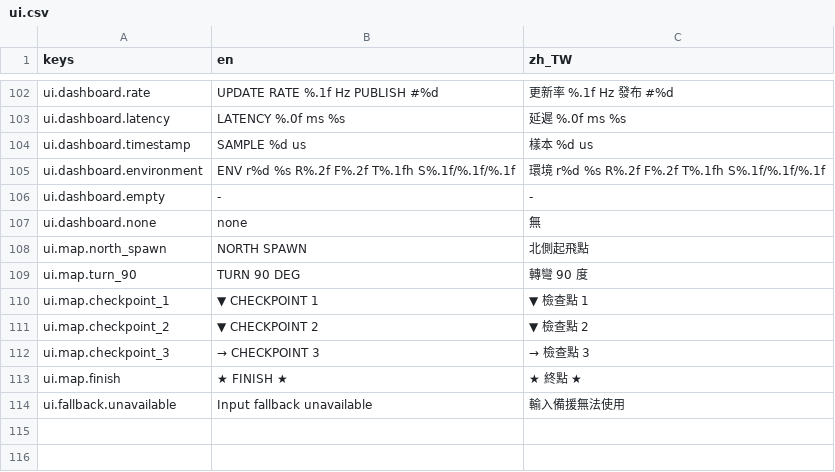
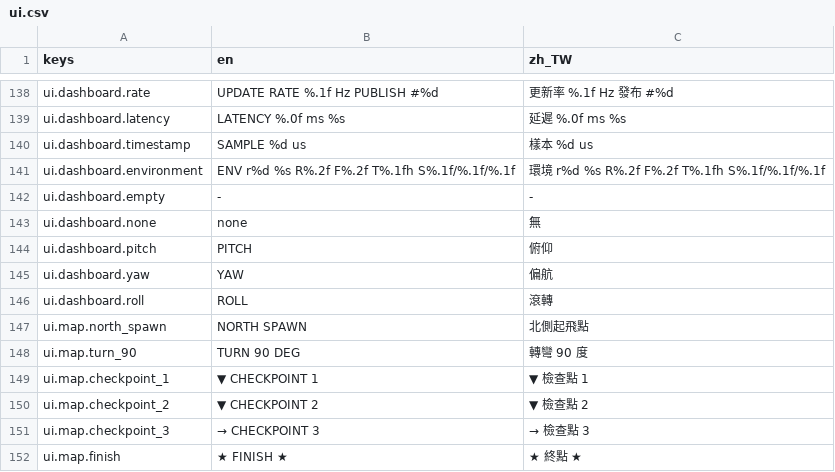
Before and after one commit to KarlSideProjects/AeroSim, a CSV file: locales/ui.csv, drawn as a sheet; only a part is shown, gaps mark what is left out; the shorter side is filled out with more unchanged rows; the diff covers the shown part only; the diff names each change by its address in the sheet, - before the commit and + after, or states it on an @@ line.

Commit message:
fix: localize dynamic dashboard text

```diff
--- a/locales/ui.csv
+++ b/locales/ui.csv
+row 144: ui.dashboard.pitch | PITCH | 俯仰
+row 145: ui.dashboard.yaw | YAW | 偏航
+row 146: ui.dashboard.roll | ROLL | 滾轉
```
Also changed, not shown: 40 added rows and 1 edited cell elsewhere in this file, 4 other files.
